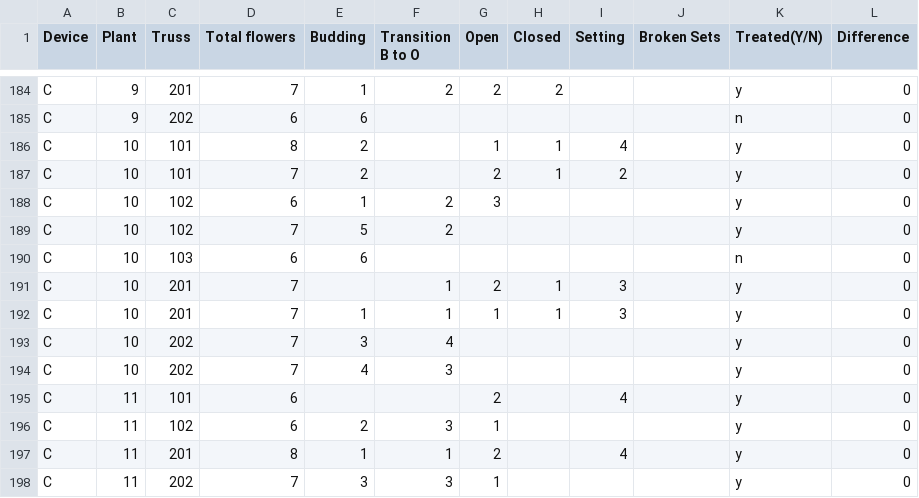
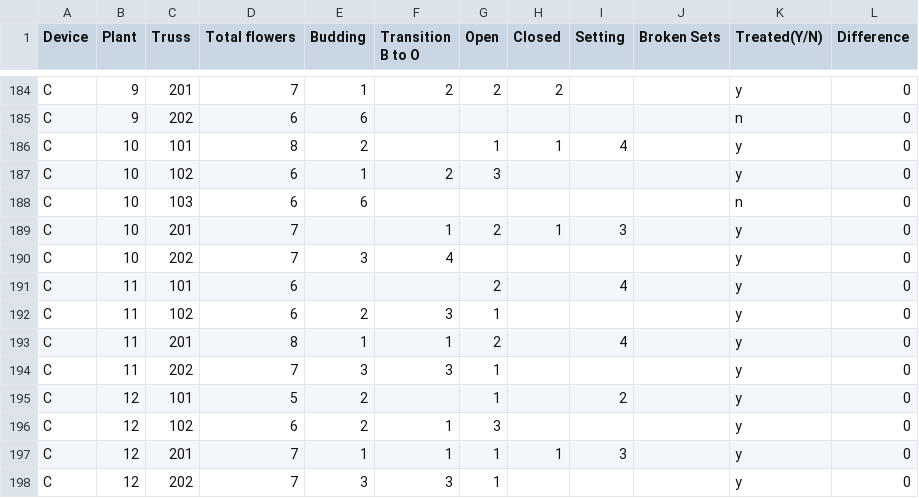
Before and after one commit to BeeyondPollination/tomato-data-analysis, a CSV file: 2016-03-04.csv, drawn as a sheet; only a part is shown, gaps mark what is left out; the shorter side is filled out with more unchanged rows; the diff names each change by its address in the sheet, - before the commit and + after, or states it on an @@ line.

```diff
--- a/2016-03-04.csv
+++ b/2016-03-04.csv
-row 187: C | 10 | 101 | 7 | 2 |  | 2 | 1 | 2 |  | y | 0
-row 189: C | 10 | 102 | 7 | 5 | 2 |  |  |  |  | y | 0
-row 192: C | 10 | 201 | 7 | 1 | 1 | 1 | 1 | 3 |  | y | 0
-row 194: C | 10 | 202 | 7 | 4 | 3 |  |  |  |  | y | 0
```
Also changed, not shown: 2016-03-07.csv, 2016-03-11.csv, 3 other files.
